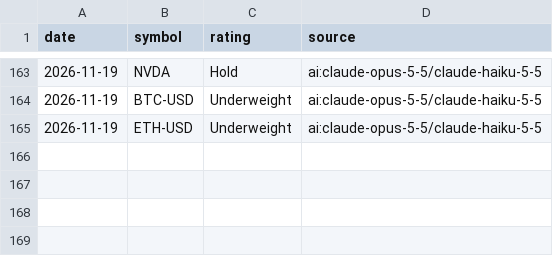
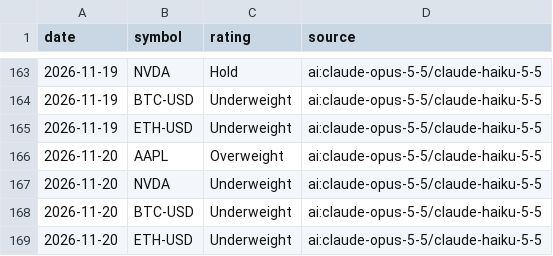
Before and after one commit to khoi-ksor/trading-starter, a CSV file: signals/ai_signals.csv, drawn as a sheet; only a part is shown, gaps mark what is left out.

```diff
--- a/signals/ai_signals.csv
+++ b/signals/ai_signals.csv
@@ -165 +165,5 @@ date,symbol,rating,source
 2026-11-19,ETH-USD,Underweight,ai:claude-opus-5-5/claude-haiku-5-5
+2026-11-20,AAPL,Overweight,ai:claude-opus-5-5/claude-haiku-5-5
+2026-11-20,NVDA,Underweight,ai:claude-opus-5-5/claude-haiku-5-5
+2026-11-20,BTC-USD,Underweight,ai:claude-opus-5-5/claude-haiku-5-5
+2026-11-20,ETH-USD,Underweight,ai:claude-opus-5-5/claude-haiku-5-5
```
Also changed, not shown: 6 other files.
